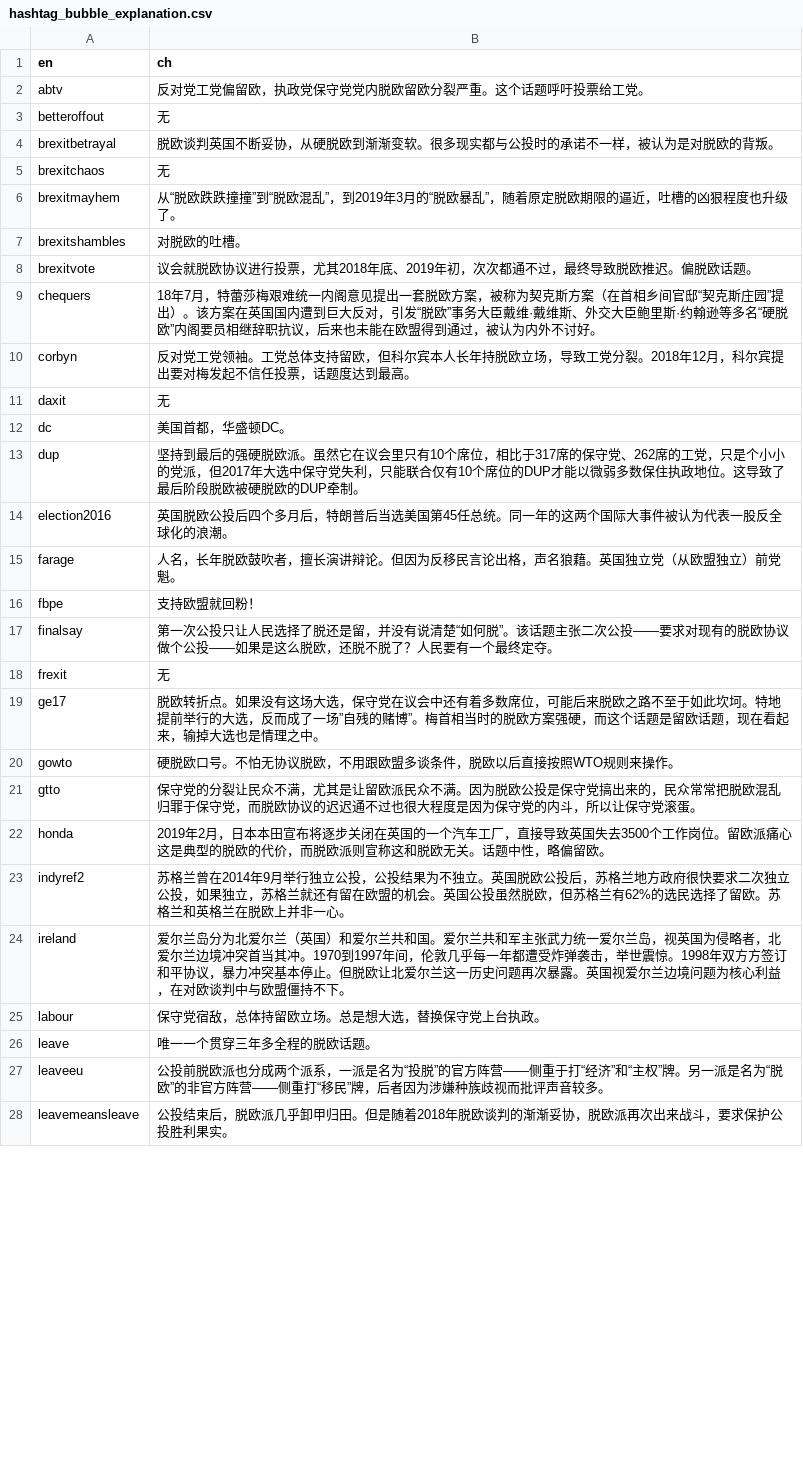
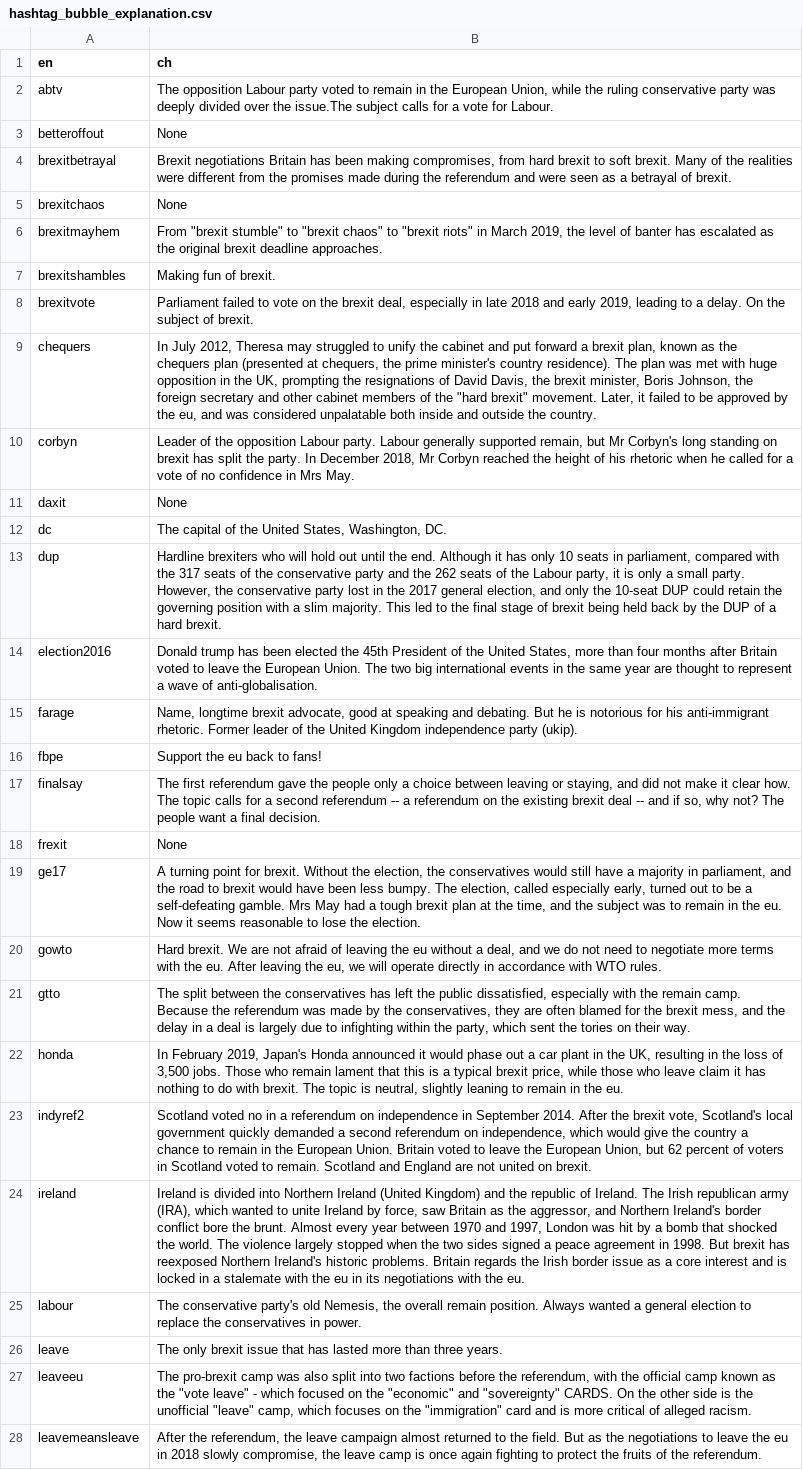
Before and after one commit to cuse666/brexitd2v, a CSV file: views/public/data/hashtag_bubble_explanation.csv, drawn as a sheet; only a part is shown; the diff covers the shown part only; the diff names each change by its address in the sheet, - before the commit and + after, or states it on an @@ line.

Commit message:
Update hashtag description in English

```diff
--- a/views/public/data/hashtag_bubble_explanation.csv
+++ b/views/public/data/hashtag_bubble_explanation.csv
-B2 (ch): 反对党工党偏留欧，执政党保守党党内脱欧留欧分裂严重。这个话题呼吁投票给工党。
+B2 (ch): The opposition Labour party voted to remain in the European Union, while the ruling conservative party was deeply divided over the issue.The subject calls for a vote for Labour.
-B3 (ch): 无
+B3 (ch): None
-B4 (ch): 脱欧谈判英国不断妥协，从硬脱欧到渐渐变软。很多现实都与公投时的承诺不一样，被认为是对脱欧的背叛。
+B4 (ch): Brexit negotiations Britain has been making compromises, from hard brexit to soft brexit. Many of the realities were different from the promises made during the referendum and were seen as a betrayal of brexit.
-B5 (ch): 无
+B5 (ch): None
-B6 (ch): 从“脱欧跌跌撞撞”到“脱欧混乱”，到2019年3月的“脱欧暴乱”，随着原定脱欧期限的逼近，吐槽的凶狠程度也升级了。
+B6 (ch): From "brexit stumble" to "brexit chaos" to "brexit riots" in March 2019, the level of banter has escalated as the original brexit deadline approaches.
-B7 (ch): 对脱欧的吐槽。
+B7 (ch): Making fun of brexit.
-B8 (ch): 议会就脱欧协议进行投票，尤其2018年底、2019年初，次次都通不过，最终导致脱欧推迟。偏脱欧话题。
+B8 (ch): Parliament failed to vote on the brexit deal, especially in late 2018 and early 2019, leading to a delay. On the subject of brexit.
-B9 (ch): 18年7月，特蕾莎梅艰难统一内阁意见提出一套脱欧方案，被称为契克斯方案（在首相乡间官邸“契克斯庄园”提出）。该方案在英国国内遭到巨大反对，引发“脱欧”事务大臣戴维·戴维斯、外交大臣鲍里斯·约翰逊等多名“硬脱欧”内阁要员相继辞职抗议，后来也未能在欧盟得到通过，被认为内外不讨好。
+B9 (ch): In July 2012, Theresa may struggled to unify the cabinet and put forward a brexit plan, known as the chequers plan (presented at chequers, the prime minister's country residence). The plan was met with huge opposition in the UK, prompting the resignations of David Davis, the brexit minister, Boris Johnson, the foreign secretary and other cabinet members of the "hard brexit" movement. Later, it failed to be approved by the eu, and was considered unpalatable both inside and outside the country.
-B10 (ch): 反对党工党领袖。工党总体支持留欧，但科尔宾本人长年持脱欧立场，导致工党分裂。2018年12月，科尔宾提出要对梅发起不信任投票，话题度达到最高。
+B10 (ch): Leader of the opposition Labour party. Labour generally supported remain, but Mr Corbyn's long standing on brexit has split the party. In December 2018, Mr Corbyn reached the height of his rhetoric when he called for a vote of no confidence in Mrs May.
-B11 (ch): 无
+B11 (ch): None
-B12 (ch): 美国首都，华盛顿DC。
+B12 (ch): The capital of the United States, Washington, DC.
-B13 (ch): 坚持到最后的强硬脱欧派。虽然它在议会里只有10个席位，相比于317席的保守党、262席的工党，只是个小小的党派，但2017年大选中保守党失利，只能联合仅有10个席位的DUP才能以微弱多数保住执政地位。这导致了最后阶段脱欧被硬脱欧的DUP牵制。
+B13 (ch): Hardline brexiters who will hold out until the end. Although it has only 10 seats in parliament, compared with the 317 seats of the conservative party and the 262 seats of the Labour party, it is only a small party. However, the conservative party lost in the 2017 general election, and only the 10-seat DUP could retain the governing position with a slim majority. This led to the final stage of brexit being held back by the DUP of a hard brexit.
-B14 (ch): 英国脱欧公投后四个多月后，特朗普后当选美国第45任总统。同一年的这两个国际大事件被认为代表一股反全球化的浪潮。
+B14 (ch): Donald trump has been elected the 45th President of the United States, more than four months after Britain voted to leave the European Union. The two big international events in the same year are thought to represent a wave of anti-globalisation.
-B15 (ch): 人名，长年脱欧鼓吹者，擅长演讲辩论。但因为反移民言论出格，声名狼藉。英国独立党（从欧盟独立）前党魁。
+B15 (ch): Name, longtime brexit advocate, good at speaking and debating. But he is notorious for his anti-immigrant rhetoric. Former leader of the United Kingdom independence party (ukip).
-B16 (ch): 支持欧盟就回粉！
+B16 (ch): Support the eu back to fans!
-B17 (ch): 第一次公投只让人民选择了脱还是留，并没有说清楚“如何脱”。该话题主张二次公投——要求对现有的脱欧协议做个公投——如果是这么脱欧，还脱不脱了？人民要有一个最终定夺。
+B17 (ch): The first referendum gave the people only a choice between leaving or staying, and did not make it clear how. The topic calls for a second referendum -- a referendum on the existing brexit deal -- and if so, why not? The people want a final decision.
-B18 (ch): 无
+B18 (ch): None
-B19 (ch): 脱欧转折点。如果没有这场大选，保守党在议会中还有着多数席位，可能后来脱欧之路不至于如此坎坷。特地提前举行的大选，反而成了一场”自残的赌博”。梅首相当时的脱欧方案强硬，而这个话题是留欧话题，现在看起来，输掉大选也是情理之中。
+B19 (ch): A turning point for brexit. Without the election, the conservatives would still have a majority in parliament, and the road to brexit would have been less bumpy. The election, called especially early, turned out to be a self-defeating gamble. Mrs May had a tough brexit plan at the time, and the subject was to remain in the eu. Now it seems reasonable to lose the election.
-B20 (ch): 硬脱欧口号。不怕无协议脱欧，不用跟欧盟多谈条件，脱欧以后直接按照WTO规则来操作。
+B20 (ch): Hard brexit. We are not afraid of leaving the eu without a deal, and we do not need to negotiate more terms with the eu. After leaving the eu, we will operate directly in accordance with WTO rules.
-B21 (ch): 保守党的分裂让民众不满，尤其是让留欧派民众不满。因为脱欧公投是保守党搞出来的，民众常常把脱欧混乱归罪于保守党，而脱欧协议的迟迟通不过也很大程度是因为保守党的内斗，所以让保守党滚蛋。
+B21 (ch): The split between the conservatives has left the public dissatisfied, especially with the remain camp. Because the referendum was made by the conservatives, they are often blamed for the brexit mess, and the delay in a deal is largely due to infighting within the party, which sent the tories on their way.
-B22 (ch): 2019年2月，日本本田宣布将逐步关闭在英国的一个汽车工厂，直接导致英国失去3500个工作岗位。留欧派痛心这是典型的脱欧的代价，而脱欧派则宣称这和脱欧无关。话题中性，略偏留欧。
+B22 (ch): In February 2019, Japan's Honda announced it would phase out a car plant in the UK, resulting in the loss of 3,500 jobs. Those who remain lament that this is a typical brexit price, while those who leave claim it has nothing to do with brexit. The topic is neutral, slightly leaning to remain in the eu.
-B23 (ch): 苏格兰曾在2014年9月举行独立公投，公投结果为不独立。英国脱欧公投后，苏格兰地方政府很快要求二次独立公投，如果独立，苏格兰就还有留在欧盟的机会。英国公投虽然脱欧，但苏格兰有62%的选民选择了留欧。苏格兰和英格兰在脱欧上并非一心。
+B23 (ch): Scotland voted no in a referendum on independence in September 2014. After the brexit vote, Scotland's local government quickly demanded a second referendum on independence, which would give the country a chance to remain in the European Union. Britain voted to leave the European Union, but 62 percent of voters in Scotland voted to remain. Scotland and England are not united on brexit.
-B24 (ch): 爱尔兰岛分为北爱尔兰（英国）和爱尔兰共和国。爱尔兰共和军主张武力统一爱尔兰岛，视英国为侵略者，北爱尔兰边境冲突首当其冲。1970到1997年间，伦敦几乎每一年都遭受炸弹袭击，举世震惊。1998年双方方签订和平协议，暴力冲突基本停止。但脱欧让北爱尔兰这一历史问题再次暴露。英国视爱尔兰边境问题为核心利益，在对欧谈判中与欧盟僵持不下。
+B24 (ch): Ireland is divided into Northern Ireland (United Kingdom) and the republic of Ireland. The Irish republican army (IRA), which wanted to unite Ireland by force, saw Britain as the aggressor, and Northern Ireland's border conflict bore the brunt. Almost every year between 1970 and 1997, London was hit by a bomb that shocked the world. The violence largely stopped when the two sides signed a peace agreement in 1998. But brexit has reexposed Northern Ireland's historic problems. Britain regards the Irish border issue as a core interest and is locked in a stalemate with the eu in its negotiations with the eu.
-B25 (ch): 保守党宿敌，总体持留欧立场。总是想大选，替换保守党上台执政。
+B25 (ch): The conservative party's old Nemesis, the overall remain position. Always wanted a general election to replace the conservatives in power.
-B26 (ch): 唯一一个贯穿三年多全程的脱欧话题。
+B26 (ch): The only brexit issue that has lasted more than three years.
-B27 (ch): 公投前脱欧派也分成两个派系，一派是名为“投脱”的官方阵营——侧重于打“经济”和“主权”牌。另一派是名为“脱欧”的非官方阵营——侧重打“移民”牌，后者因为涉嫌种族歧视而批评声音较多。
+B27 (ch): The pro-brexit camp was also split into two factions before the referendum, with the official camp known as the "vote leave" - which focused on the "economic" and "sovereignty" CARDS. On the other side is the unofficial "leave" camp, which focuses on the "immigration" card and is more critical of alleged racism.
-B28 (ch): 公投结束后，脱欧派几乎卸甲归田。但是随着2018年脱欧谈判的渐渐妥协，脱欧派再次出来战斗，要求保护公投胜利果实。
+B28 (ch): After the referendum, the leave campaign almost returned to the field. But as the negotiations to leave the eu in 2018 slowly compromise, the leave camp is once again fighting to protect the fruits of the referendum.
```
Also changed, not shown: 39 edited cells elsewhere in this file, 1 other file.
